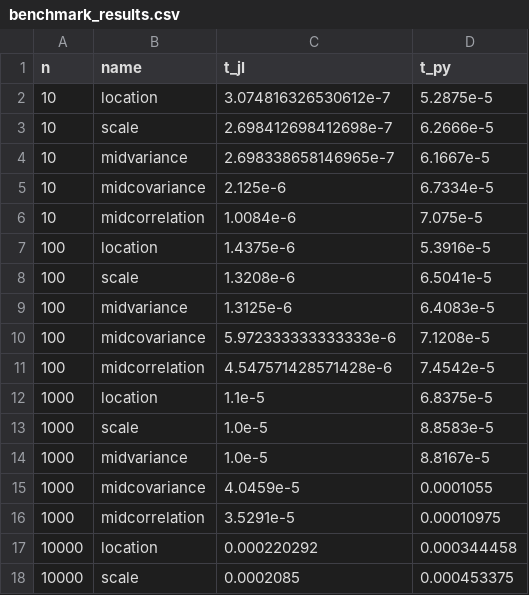
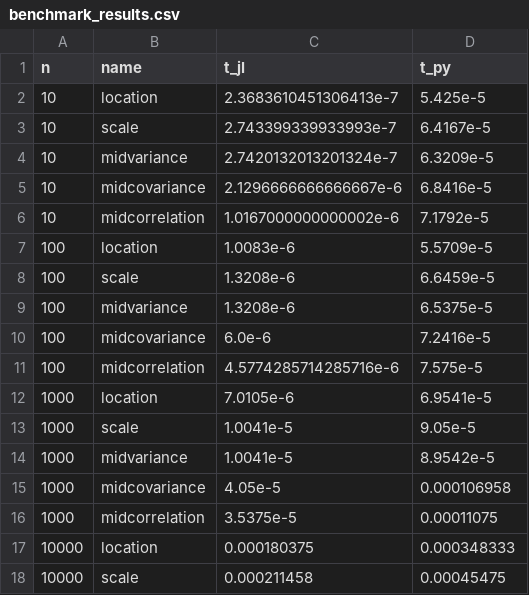
Before and after one commit to mileslucas/BiweightStats.jl, a CSV file: bench/benchmark_results.csv, drawn as a sheet; only a part is shown; the diff covers the shown part only.

Commit message:
update benchmarks

```diff
--- a/bench/benchmark_results.csv
+++ b/bench/benchmark_results.csv
@@ -1,18 +1,18 @@
 n,name,t_jl,t_py
-10,location,3.074816326530612e-7,5.2875e-5
-10,scale,2.698412698412698e-7,6.2666e-5
-10,midvariance,2.698338658146965e-7,6.1667e-5
-10,midcovariance,2.125e-6,6.7334e-5
-10,midcorrelation,1.0084e-6,7.075e-5
-100,location,1.4375e-6,5.3916e-5
-100,scale,1.3208e-6,6.5041e-5
-100,midvariance,1.3125e-6,6.4083e-5
-100,midcovariance,5.972333333333333e-6,7.1208e-5
-100,midcorrelation,4.547571428571428e-6,7.4542e-5
-1000,location,1.1e-5,6.8375e-5
-1000,scale,1.0e-5,8.8583e-5
-1000,midvariance,1.0e-5,8.8167e-5
-1000,midcovariance,4.0459e-5,0.0001055
-1000,midcorrelation,3.5291e-5,0.00010975
-10000,location,0.000220292,0.000344458
-10000,scale,0.0002085,0.000453375
+10,location,2.3683610451306413e-7,5.425e-5
+10,scale,2.743399339933993e-7,6.4167e-5
+10,midvariance,2.7420132013201324e-7,6.3209e-5
+10,midcovariance,2.1296666666666667e-6,6.8416e-5
+10,midcorrelation,1.0167000000000002e-6,7.1792e-5
+100,location,1.0083e-6,5.5709e-5
+100,scale,1.3208e-6,6.6459e-5
+100,midvariance,1.3208e-6,6.5375e-5
+100,midcovariance,6.0e-6,7.2416e-5
+100,midcorrelation,4.5774285714285716e-6,7.575e-5
+1000,location,7.0105e-6,6.9541e-5
+1000,scale,1.0041e-5,9.05e-5
+1000,midvariance,1.0041e-5,8.9542e-5
+1000,midcovariance,4.05e-5,0.000106958
+1000,midcorrelation,3.5375e-5,0.00011075
+10000,location,0.000180375,0.000348333
+10000,scale,0.000211458,0.00045475
```
Also changed, not shown: 16 edited cells elsewhere in this file, 3 other files.
